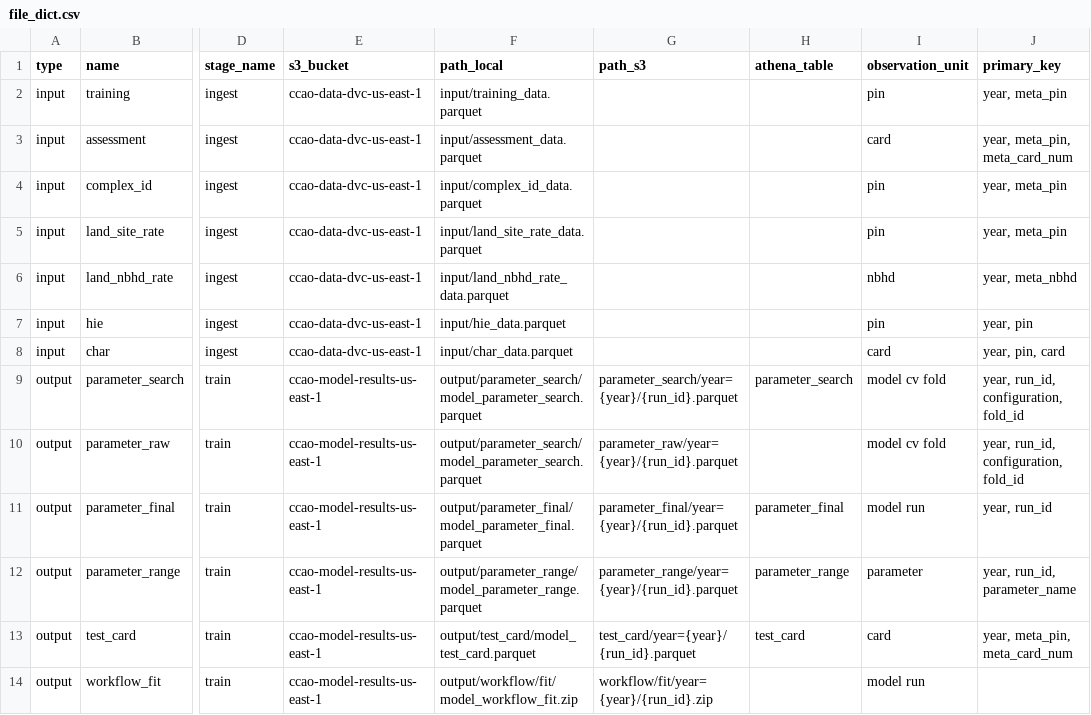
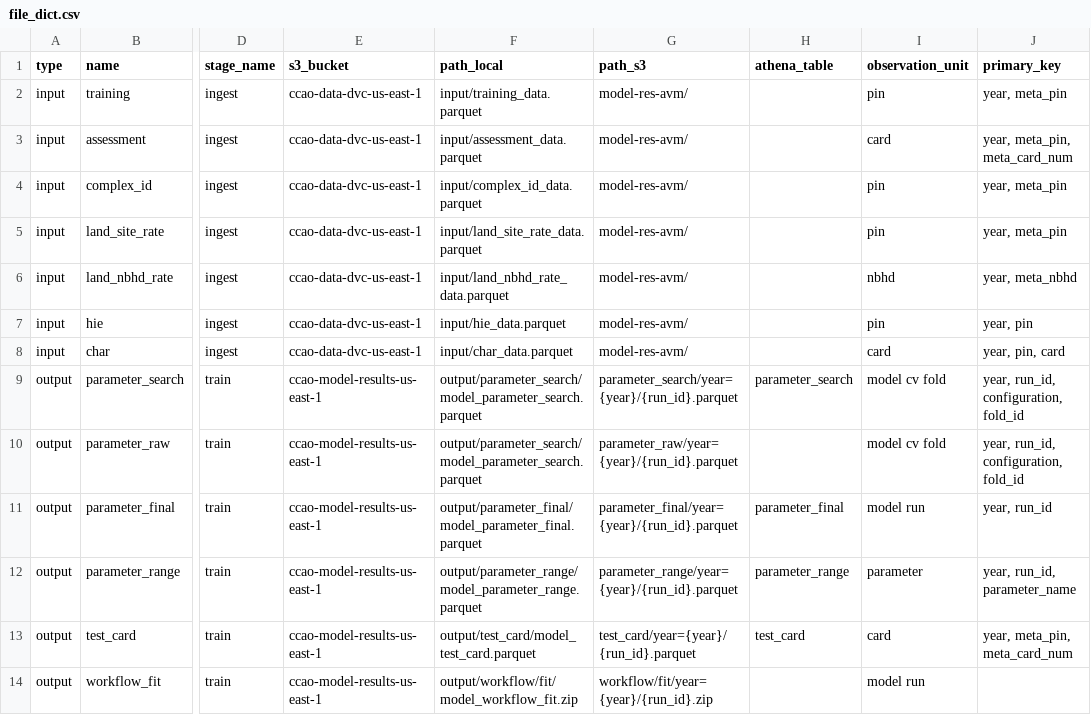
Before and after one commit to ccao-data/model-res-avm, a CSV file: misc/file_dict.csv, drawn as a sheet; only a part is shown, gaps mark what is left out; the diff names each change by its address in the sheet, - before the commit and + after, or states it on an @@ line.

Commit message:
Update file_dict.csv

```diff
--- a/misc/file_dict.csv
+++ b/misc/file_dict.csv
-G2:G8 (path_s3): (empty)
+G2:G8 (path_s3): model-res-avm/
```
